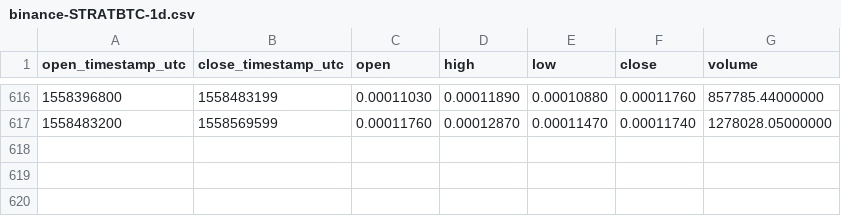
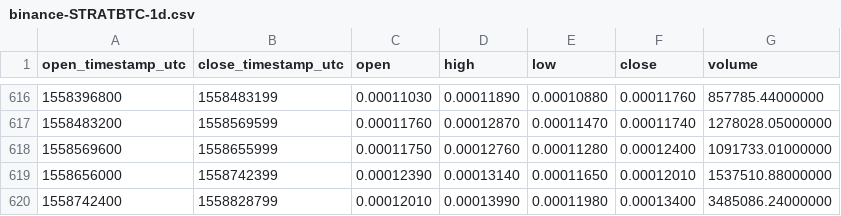
Before and after one commit to cryptobigbro/binance-STRATBTC, a CSV file: binance-STRATBTC-1d.csv, drawn as a sheet; only a part is shown, gaps mark what is left out.

Commit message:
Update OHLCV data.

```diff
--- a/binance-STRATBTC-1d.csv
+++ b/binance-STRATBTC-1d.csv
@@ -617 +617,4 @@ open_timestamp_utc,close_timestamp_utc,open,high,low,close,volume
 1558483200,1558569599,0.00011760,0.00012870,0.00011470,0.00011740,1278028.05000000
+1558569600,1558655999,0.00011750,0.00012760,0.00011280,0.00012400,1091733.01000000
+1558656000,1558742399,0.00012390,0.00013140,0.00011650,0.00012010,1537510.88000000
+1558742400,1558828799,0.00012010,0.00013990,0.00011980,0.00013400,3485086.24000000
```
Also changed, not shown: 1 other file.
